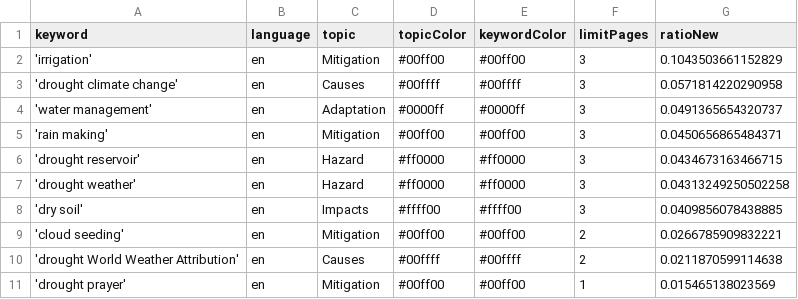
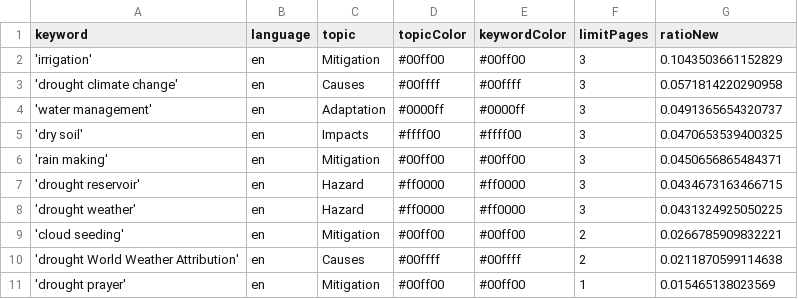
Before and after one commit to hb219-news/droughtIsComing, a CSV file: keywords.csv, drawn as a sheet.

```diff
--- a/keywords.csv
+++ b/keywords.csv
@@ -4,6 +4,6 @@ keyword,language,topic,topicColor,keywordColor,limitPages,ratioNew
 'water management',en,Adaptation,#0000ff,#0000ff,3,0.0491365654320737
+'dry soil',en,Impacts,#ffff00,#ffff00,3,0.0470653539400325
 'rain making',en,Mitigation,#00ff00,#00ff00,3,0.0450656865484371
 'drought reservoir',en,Hazard,#ff0000,#ff0000,3,0.0434673163466715
-'drought weather',en,Hazard,#ff0000,#ff0000,3,0.04313249250502258
-'dry soil',en,Impacts,#ffff00,#ffff00,3,0.0409856078438885
+'drought weather',en,Hazard,#ff0000,#ff0000,3,0.0431324925050225
 'cloud seeding',en,Mitigation,#00ff00,#00ff00,2,0.0266785909832221
```
Also changed, not shown: csv/news_2026_06.csv.
